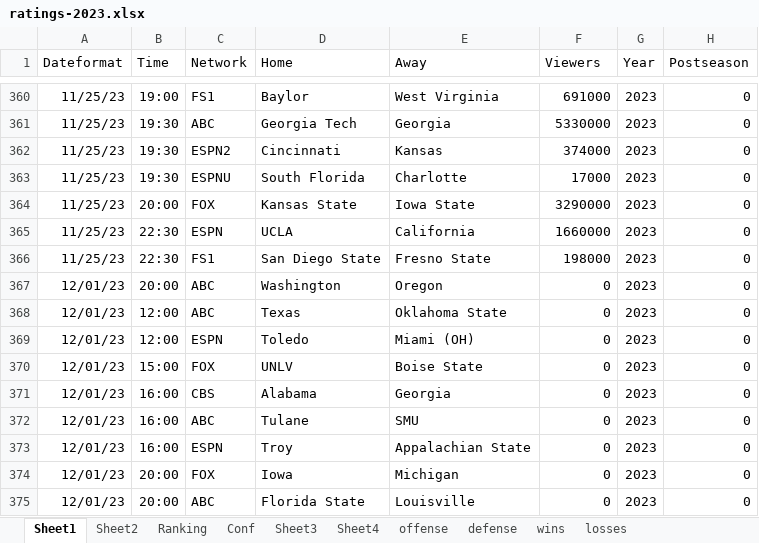
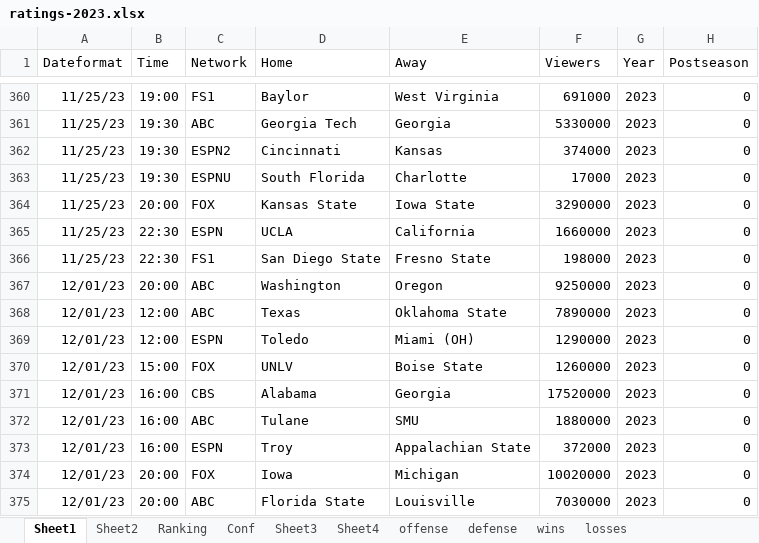
Before and after one commit to mike-mccomiskey/tvratings-cfbpredictions, an Excel workbook: ratings-2023.xlsx, sheet Sheet1, drawn as a sheet; only a part is shown, gaps mark what is left out; values as stored, in another font and other column widths than the file's, no borders; the diff names each change by its address in the sheet, - before the commit and + after, or states it on an @@ line.

```diff
--- a/ratings-2023.xlsx (sheet Sheet1)
+++ b/ratings-2023.xlsx (sheet Sheet1)
-F367 (Viewers): 0
+F367 (Viewers): 9250000
-F368 (Viewers): 0
+F368 (Viewers): 7890000
-F369 (Viewers): 0
+F369 (Viewers): 1290000
-F370 (Viewers): 0
+F370 (Viewers): 1260000
-F371 (Viewers): 0
+F371 (Viewers): 17520000
-F372 (Viewers): 0
+F372 (Viewers): 1880000
-F373 (Viewers): 0
+F373 (Viewers): 372000
-F374 (Viewers): 0
+F374 (Viewers): 10020000
-F375 (Viewers): 0
+F375 (Viewers): 7030000
```
Also changed, not shown: 1 other file.
